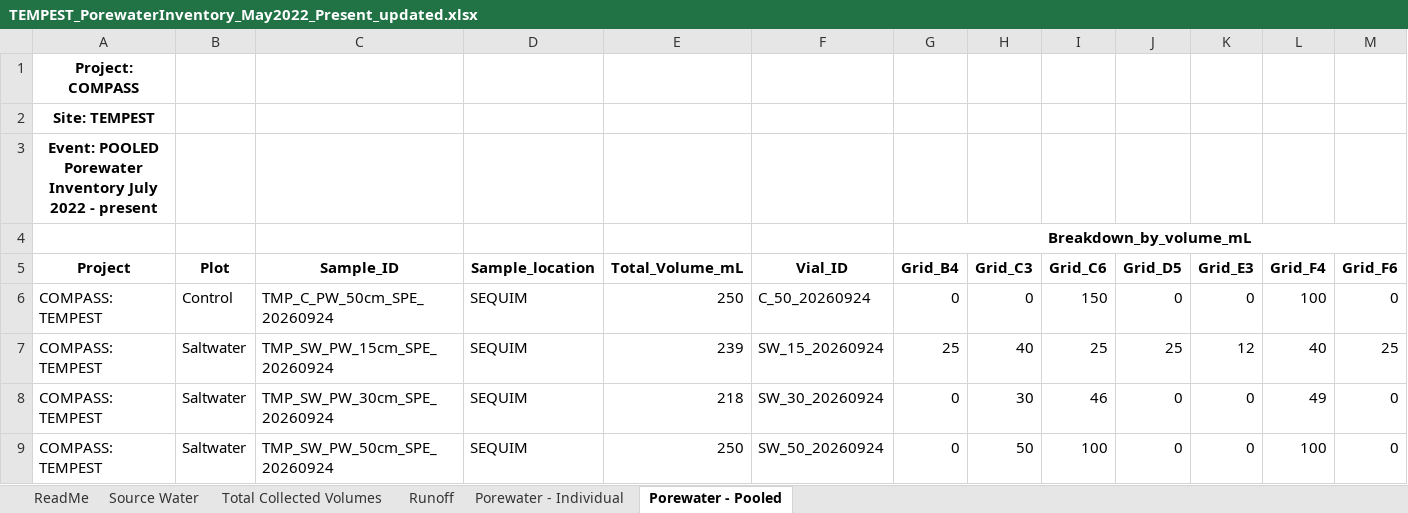
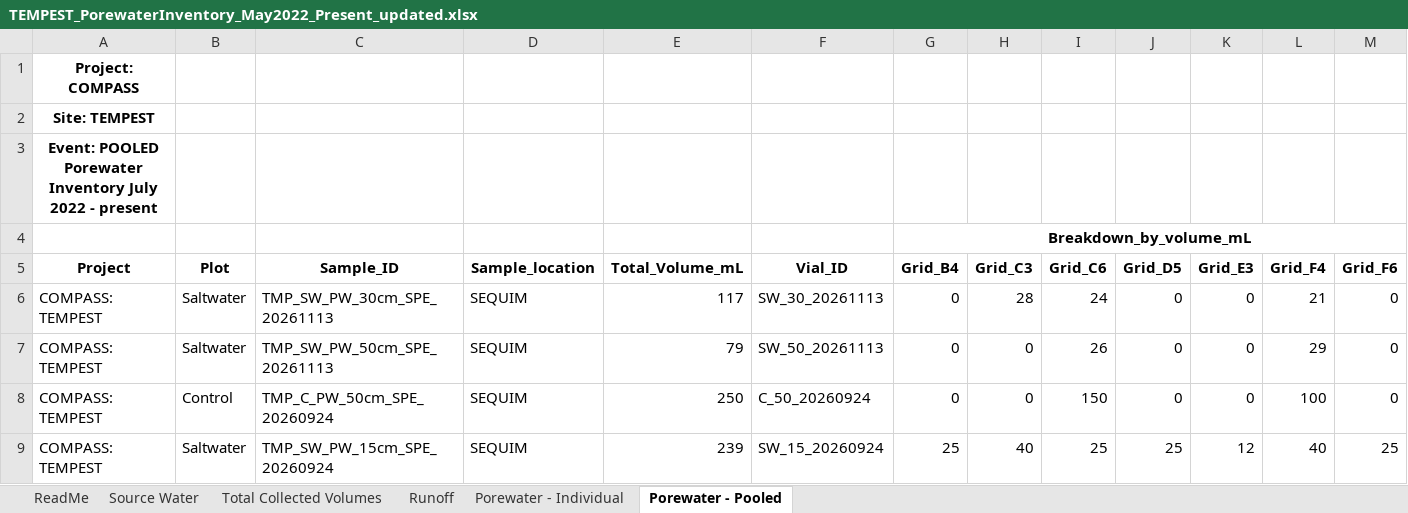
Before and after one commit to COMPASS-DOE/TEMPEST_Porewater, an Excel workbook: processing_scripts/Inventory_Processing/TEMPEST_PorewaterInventory_May2022_Present_updated.xlsx, sheet Porewater - Pooled, drawn as a sheet; only a part is shown; the shorter side is filled out with more unchanged rows; values as stored, in another font and other column widths than the file's, no borders; rows hold the shown columns only; the diff names each change by its address in the sheet, - before the commit and + after, or states it on an @@ line.

Commit message:
Updated TEMPEST porewater inventory with Nov 2026 sample data

```diff
--- a/processing_scripts/Inventory_Processing/TEMPEST_PorewaterInventory_May2022_Present_updated.xlsx (sheet Porewater - Pooled)
+++ b/processing_scripts/Inventory_Processing/TEMPEST_PorewaterInventory_May2022_Present_updated.xlsx (sheet Porewater - Pooled)
+row 6: COMPASS: TEMPEST | Saltwater | TMP_SW_PW_30cm_SPE_20261113 | SEQUIM | 117 | SW_30_20261113 | 0 | 28 | 24 | 0 | 0 | 21 | 0
+row 7: COMPASS: TEMPEST | Saltwater | TMP_SW_PW_50cm_SPE_20261113 | SEQUIM | 79 | SW_50_20261113 | 0 | 0 | 26 | 0 | 0 | 29 | 0
```
Also changed, not shown: sheet Porewater - Individual, charts or pictures, processing_scripts/Inventory_Processing/TEMPEST_Porewater_pH_updated.xlsx, 2 other files.
